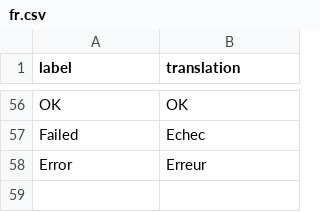
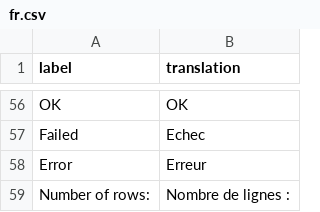
Before and after one commit to dreamRs/datamods, a CSV file: inst/i18n/fr.csv, drawn as a sheet; only a part is shown, gaps mark what is left out; the diff names each change by its address in the sheet, - before the commit and + after, or states it on an @@ line.

```diff
--- a/inst/i18n/fr.csv
+++ b/inst/i18n/fr.csv
+row 59: Number of rows: | Nombre de lignes :
```
Also changed, not shown: 2 other files.
